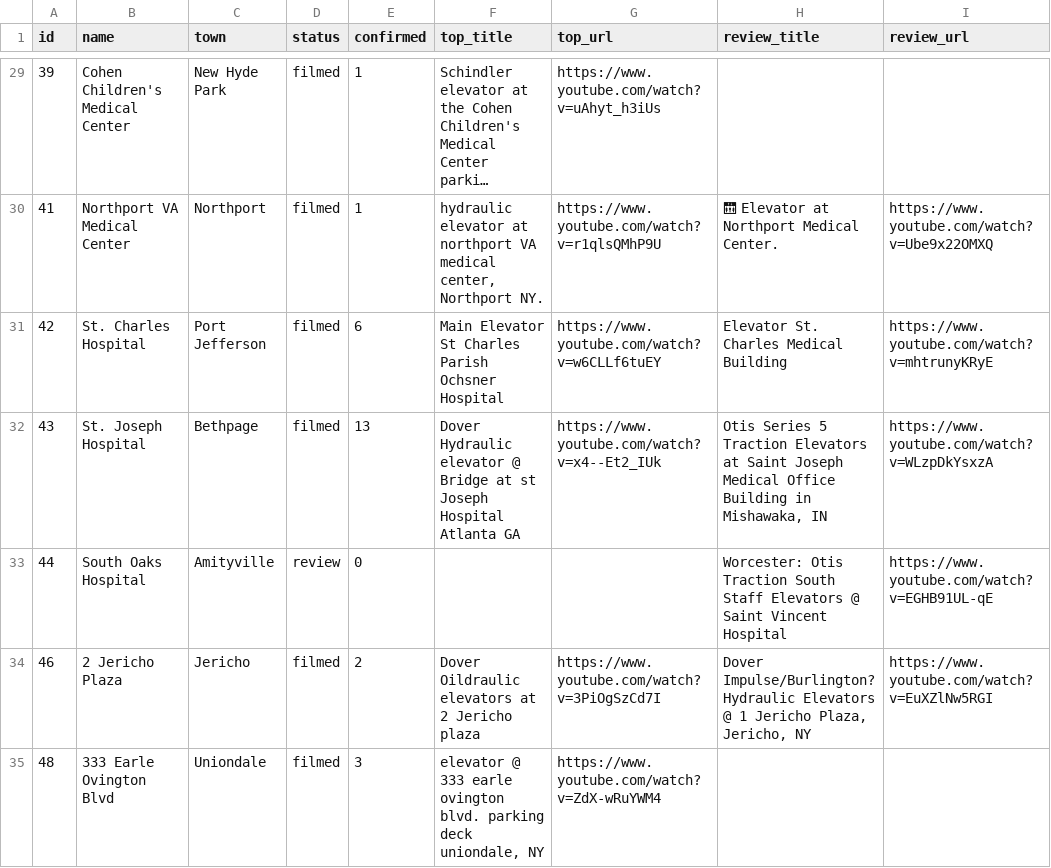
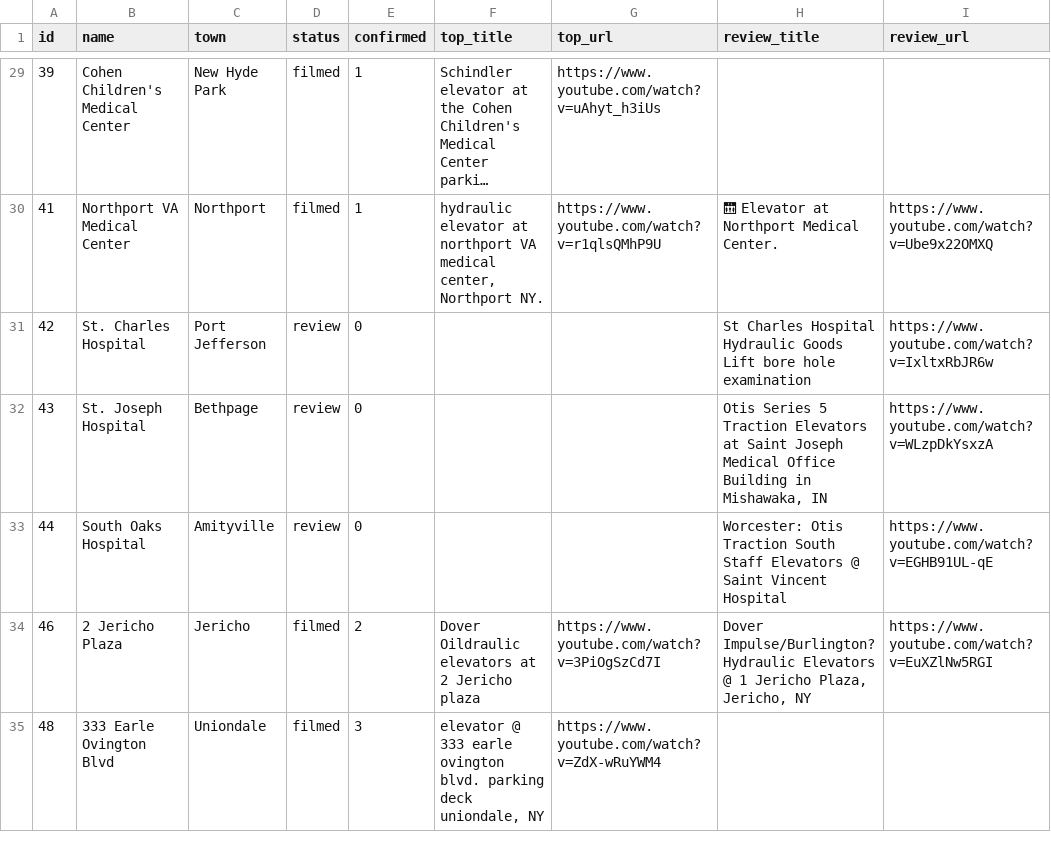
Before and after one commit to selinmutlu06/LiftSpot, a CSV file: scripts/youtube_evidence.csv, drawn as a sheet; only a part is shown, gaps mark what is left out; long unchanged cells end in …; the diff covers the shown part only.

```diff
--- a/scripts/youtube_evidence.csv
+++ b/scripts/youtube_evidence.csv
@@ -30,4 +30,4 @@ id,name,town,status,confirmed,top_title,top_url,review_title,review_url
 41,Northport VA Medical Center,Northport,filmed,1,"hydraulic elevator at northport VA medical center, Northport NY.",https://www.youtube.com/watch?v=r1qlsQMhP9U,🛗 Elevator at Northport Medical Center.,https://www.youtube.com/watch?v=Ube9x22OMXQ
-42,St. Charles Hospital,Port Jefferson,filmed,6,Main Elevator St Charles Parish Ochsner Hospital,https://www.youtube.com/watch?v=w6CLLf6tuEY,Elevator St. Charles Medical Building,https://www.youtube.com/watch?v=mhtrunyKRyE
-43,St. Joseph Hospital,Bethpage,filmed,13,Dover Hydraulic elevator @ Bridge at st Joseph Hospital Atlanta GA,https://www.youtube.com/watch?v=x4--Et2_IUk,"Otis Series 5 Traction Elevators at Saint Joseph Medical Office Building in Mishawaka, IN",https://www.youtube.com/watch?v=WLzpDkYsxzA
+42,St. Charles Hospital,Port Jefferson,review,0,,,St Charles Hospital   Hydraulic Goods Lift bore hole examination,https://www.youtube.com/watch?v=IxltxRbJR6w
+43,St. Joseph Hospital,Bethpage,review,0,,,"Otis Series 5 Traction Elevators at Saint Joseph Medical Office Building in Mishawaka, IN",https://www.youtube.com/watch?v=WLzpDkYsxzA
 44,South Oaks Hospital,Amityville,review,0,,,Worcester: Otis Traction South Staff Elevators @ Saint Vincent Hospital,https://www.youtube.com/watch?v=EGHB91UL-qE
```
Also changed, not shown: 110 edited cells elsewhere in this file, 11 other files.
